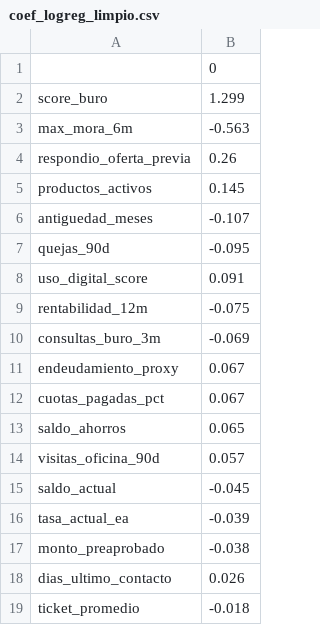
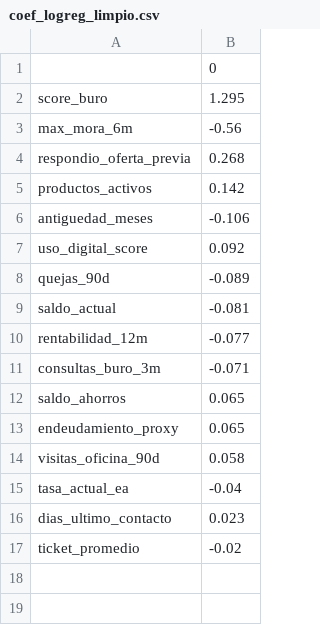
Before and after one commit to DavinsonA/bancow, a CSV file: work/output/coef_logreg_limpio.csv, drawn as a sheet.

```diff
--- a/work/output/coef_logreg_limpio.csv
+++ b/work/output/coef_logreg_limpio.csv
@@ -1,19 +1,17 @@
 ,0
-score_buro,1.299
-max_mora_6m,-0.563
-respondio_oferta_previa,0.26
-productos_activos,0.145
-antiguedad_meses,-0.107
-quejas_90d,-0.095
-uso_digital_score,0.091
-rentabilidad_12m,-0.075
-consultas_buro_3m,-0.069
-endeudamiento_proxy,0.067
-cuotas_pagadas_pct,0.067
+score_buro,1.295
+max_mora_6m,-0.56
+respondio_oferta_previa,0.268
+productos_activos,0.142
+antiguedad_meses,-0.106
+uso_digital_score,0.092
+quejas_90d,-0.089
+saldo_actual,-0.081
+rentabilidad_12m,-0.077
+consultas_buro_3m,-0.071
 saldo_ahorros,0.065
-visitas_oficina_90d,0.057
-saldo_actual,-0.045
-tasa_actual_ea,-0.039
-monto_preaprobado,-0.038
-dias_ultimo_contacto,0.026
-ticket_promedio,-0.018
+endeudamiento_proxy,0.065
+visitas_oficina_90d,0.058
+tasa_actual_ea,-0.04
+dias_ultimo_contacto,0.023
+ticket_promedio,-0.02
```
Also changed, not shown: work/output/calibracion_LightGBM.csv, work/output/calibracion_LogReg.csv, 14 other files.
